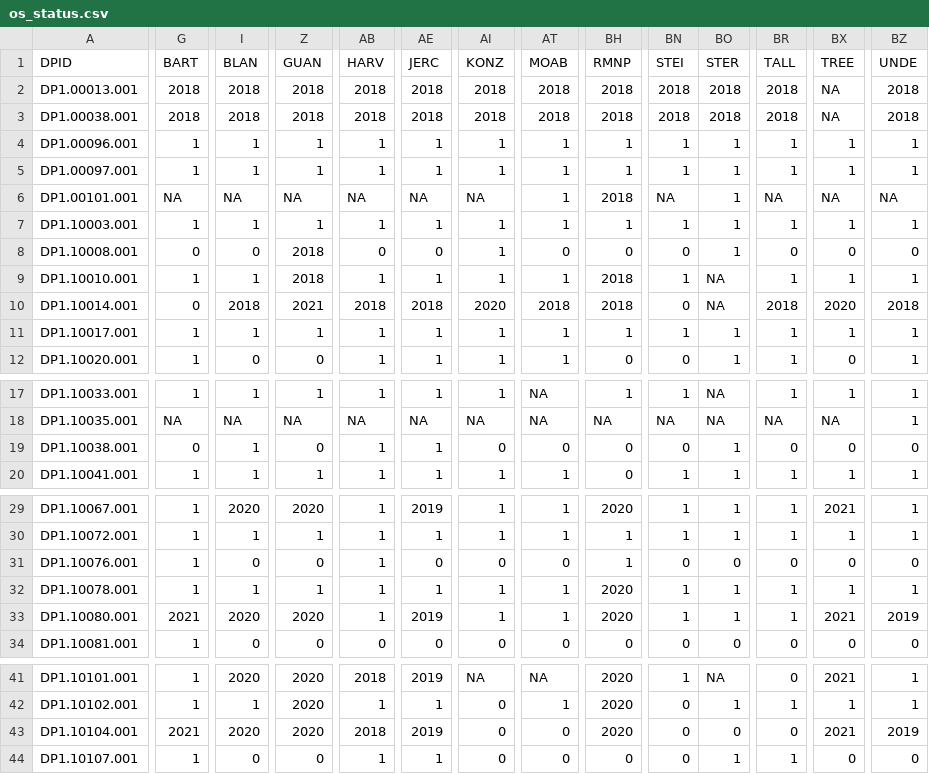
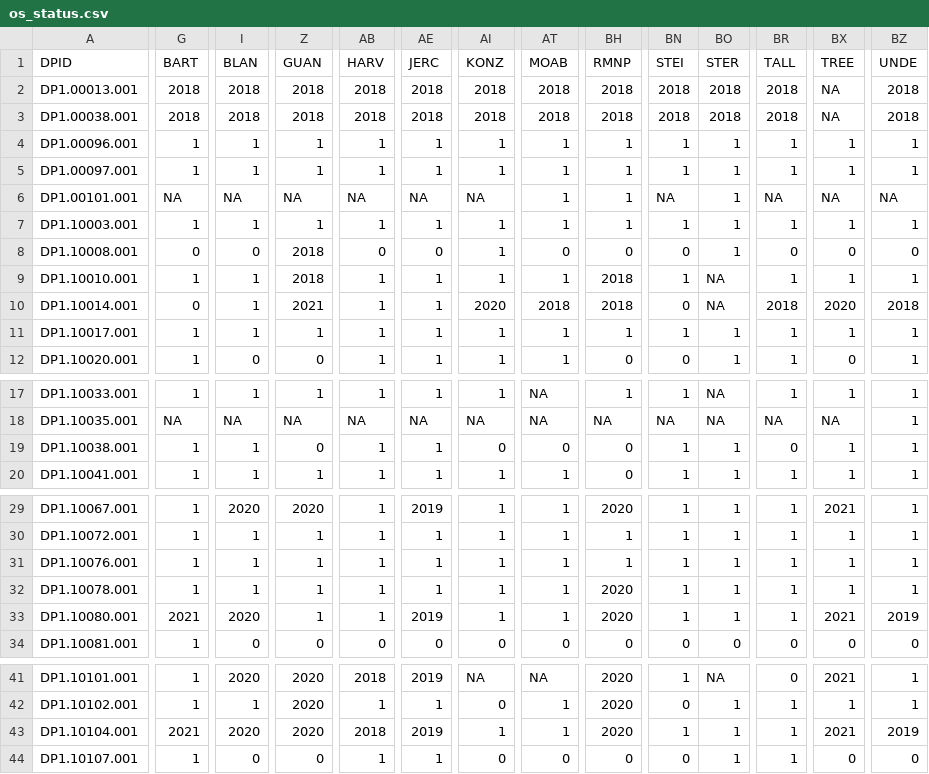
Before and after one commit to cklunch/sandbox, a CSV file: data_availability/os_status.csv, drawn as a sheet; only a part is shown, gaps mark what is left out; the diff covers the shown part only; the diff names each change by its address in the sheet, - before the commit and + after, or states it on an @@ line.

Commit message:
data availability

```diff
--- a/data_availability/os_status.csv
+++ b/data_availability/os_status.csv
-BH6 (RMNP): 2018
+BH6 (RMNP): 1
-I10 (BLAN): 2018
+I10 (BLAN): 1
-AB10 (HARV): 2018
+AB10 (HARV): 1
-AE10 (JERC): 2018
+AE10 (JERC): 1
-G19 (BART): 0
+G19 (BART): 1
-BN19 (STEI): 0
+BN19 (STEI): 1
-BX19 (TREE): 0
+BX19 (TREE): 1
-BZ19 (UNDE): 0
+BZ19 (UNDE): 1
-I31 (BLAN): 0
+I31 (BLAN): 1
-Z31 (GUAN): 0
+Z31 (GUAN): 1
-AE31 (JERC): 0
+AE31 (JERC): 1
-AI31 (KONZ): 0
+AI31 (KONZ): 1
-AT31 (MOAB): 0
+AT31 (MOAB): 1
-BN31 (STEI): 0
+BN31 (STEI): 1
-BO31 (STER): 0
+BO31 (STER): 1
-BR31 (TALL): 0
+BR31 (TALL): 1
-BX31 (TREE): 0
+BX31 (TREE): 1
-BZ31 (UNDE): 0
+BZ31 (UNDE): 1
-Z33 (GUAN): 2020
+Z33 (GUAN): 1
-AI43 (KONZ): 0
+AI43 (KONZ): 1
-AT43 (MOAB): 0
+AT43 (MOAB): 1
-BN43 (STEI): 0
+BN43 (STEI): 1
-BO43 (STER): 0
+BO43 (STER): 1
-BR43 (TALL): 0
+BR43 (TALL): 1
```
Also changed, not shown: 18 edited cells elsewhere in this file, 2 other files.
